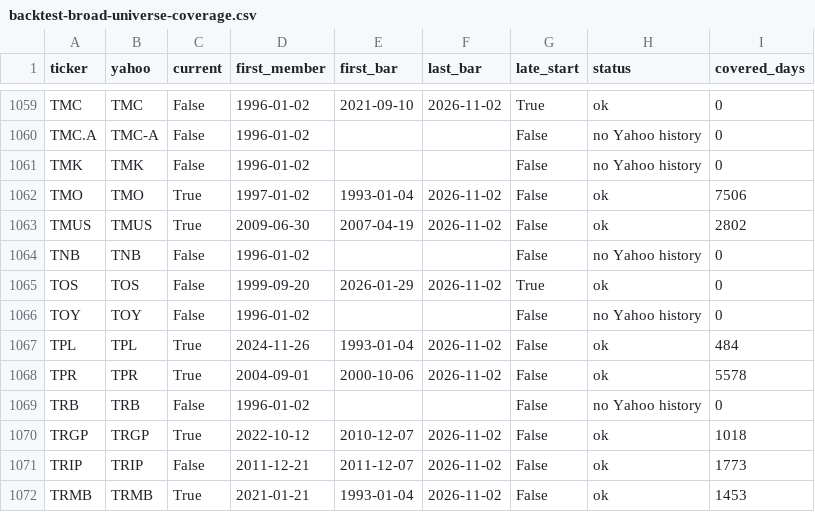
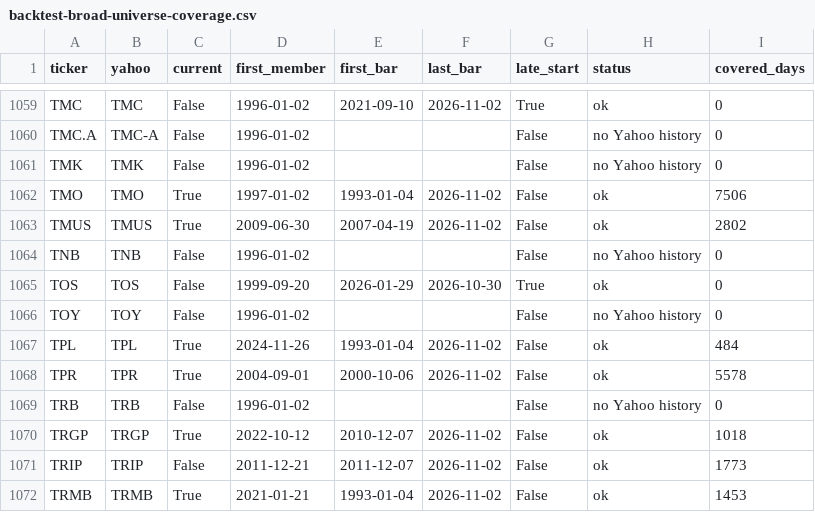
Before and after one commit to zzdravev/SimpleWatchlist, a CSV file: docs/backtest-broad-universe-coverage.csv, drawn as a sheet; only a part is shown, gaps mark what is left out.

```diff
--- a/docs/backtest-broad-universe-coverage.csv
+++ b/docs/backtest-broad-universe-coverage.csv
@@ -1064,3 +1064,3 @@ TMUS,TMUS,True,2009-06-30,2007-04-19,2026-11-02,False,ok,2802
 TNB,TNB,False,1996-01-02,,,False,no Yahoo history,0
-TOS,TOS,False,1999-09-20,2026-01-29,2026-11-02,True,ok,0
+TOS,TOS,False,1999-09-20,2026-01-29,2026-10-30,True,ok,0
 TOY,TOY,False,1996-01-02,,,False,no Yahoo history,0
```
Also changed, not shown: docs/backtest-broad-universe-baseline-by-day.csv, docs/backtest-narrow-replication-signals.csv, 3 other files.
